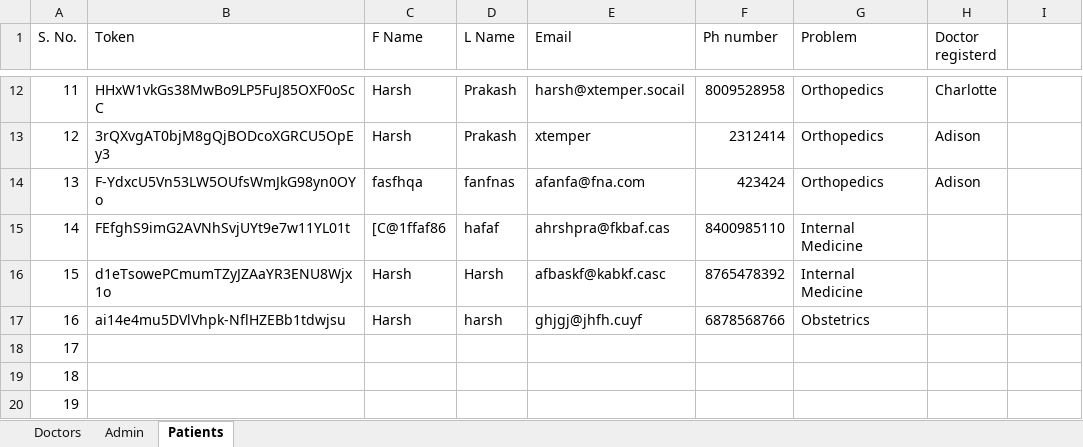
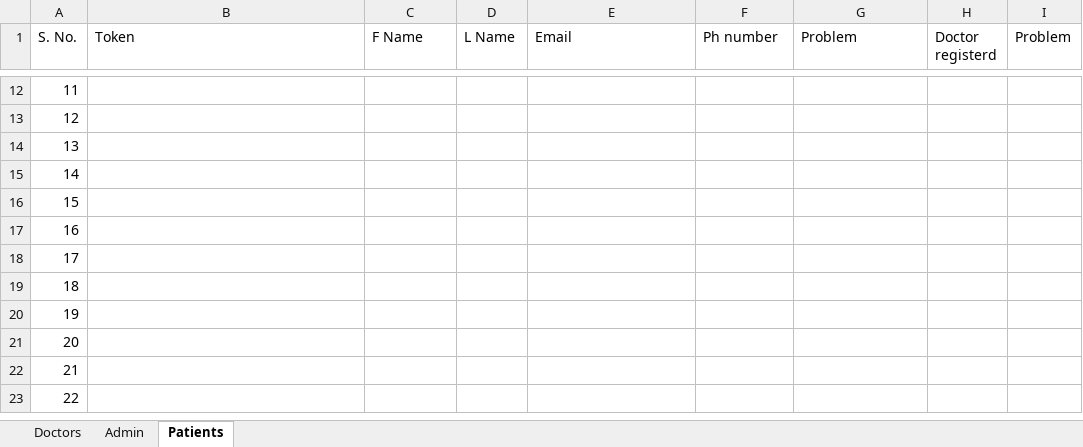
Before and after one commit to harshprakash01/hospital_management, an Excel workbook: Hospital.xlsx, sheet Patients, drawn as a sheet; only a part is shown, gaps mark what is left out; the shorter side is filled out with more unchanged rows; values as stored, in another font and other column widths than the file's, no borders; the diff covers the shown part only; the diff names each change by its address in the sheet, - before the commit and + after, or states it on an @@ line.

```diff
--- a/Hospital.xlsx (sheet Patients)
+++ b/Hospital.xlsx (sheet Patients)
-I1: (empty)
+I1: Problem
-B12 (Token): HHxW1vkGs38MwBo9LP5FuJ85OXF0oScC
+B12 (Token): (empty)
-C12:C13 (F Name): Harsh
+C12:C13 (F Name): (empty)
-D12:D13 (L Name): Prakash
+D12:D13 (L Name): (empty)
-E12 (Email): harsh@xtemper.socail
+E12 (Email): (empty)
-F12 (Ph number): 8009528958
+F12 (Ph number): (empty)
-G12:G14 (Problem): Orthopedics
+G12:G14 (Problem): (empty)
-H12 (Doctor registerd): Charlotte
+H12 (Doctor registerd): (empty)
-B13 (Token): 3rQXvgAT0bjM8gQjBODcoXGRCU5OpEy3
+B13 (Token): (empty)
-E13 (Email): xtemper
+E13 (Email): (empty)
-F13 (Ph number): 2312414
+F13 (Ph number): (empty)
-H13:H14 (Doctor registerd): Adison
+H13:H14 (Doctor registerd): (empty)
-B14 (Token): F-YdxcU5Vn53LW5OUfsWmJkG98yn0OYo
+B14 (Token): (empty)
-C14 (F Name): fasfhqa
+C14 (F Name): (empty)
-D14 (L Name): fanfnas
+D14 (L Name): (empty)
-E14 (Email): afanfa@fna.com
+E14 (Email): (empty)
-F14 (Ph number): 423424
+F14 (Ph number): (empty)
-B15 (Token): FEfghS9imG2AVNhSvjUYt9e7w11YL01t
+B15 (Token): (empty)
-C15 (F Name): [C@1ffaf86
+C15 (F Name): (empty)
-D15 (L Name): hafaf
+D15 (L Name): (empty)
-E15 (Email): ahrshpra@fkbaf.cas
+E15 (Email): (empty)
-F15 (Ph number): 8400985110
+F15 (Ph number): (empty)
-G15:G16 (Problem): Internal Medicine
+G15:G16 (Problem): (empty)
-B16 (Token): d1eTsowePCmumTZyJZAaYR3ENU8Wjx1o
+B16 (Token): (empty)
-C16:C17 (F Name): Harsh
+C16:C17 (F Name): (empty)
-D16 (L Name): Harsh
+D16 (L Name): (empty)
-E16 (Email): afbaskf@kabkf.casc
+E16 (Email): (empty)
-F16 (Ph number): 8765478392
+F16 (Ph number): (empty)
-B17 (Token): ai14e4mu5DVlVhpk-NflHZEBb1tdwjsu
+B17 (Token): (empty)
-D17 (L Name): harsh
+D17 (L Name): (empty)
-E17 (Email): ghjgj@jhfh.cuyf
+E17 (Email): (empty)
-F17 (Ph number): 6878568766
+F17 (Ph number): (empty)
-G17 (Problem): Obstetrics
+G17 (Problem): (empty)
```
Also changed, not shown: 62 edited cells elsewhere in this sheet, sheet Doctors.
